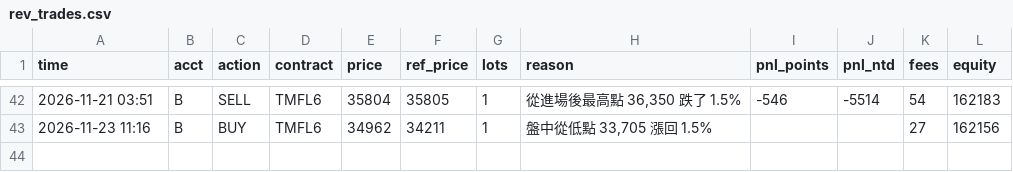
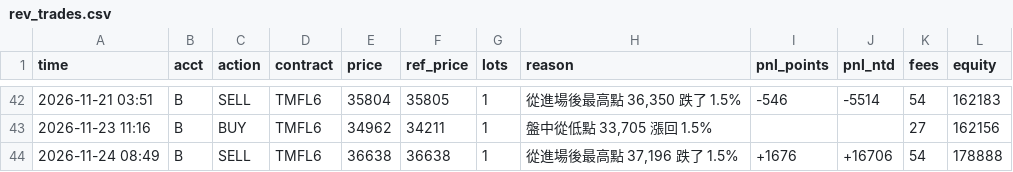
Before and after one commit to kk0507/TMF-night-report, a CSV file: rev_trades.csv, drawn as a sheet; only a part is shown, gaps mark what is left out.

```diff
--- a/rev_trades.csv
+++ b/rev_trades.csv
@@ -43 +43,2 @@
 2026-11-23 11:16,B,BUY,TMFL6,34962,34211,1,"盤中從低點 33,705 漲回 1.5%",,,27,162156
+2026-11-24 08:49,B,SELL,TMFL6,36638,36638,1,"從進場後最高點 37,196 跌了 1.5%",+1676,+16706,54,178888
```
Also changed, not shown: 2 other files.
